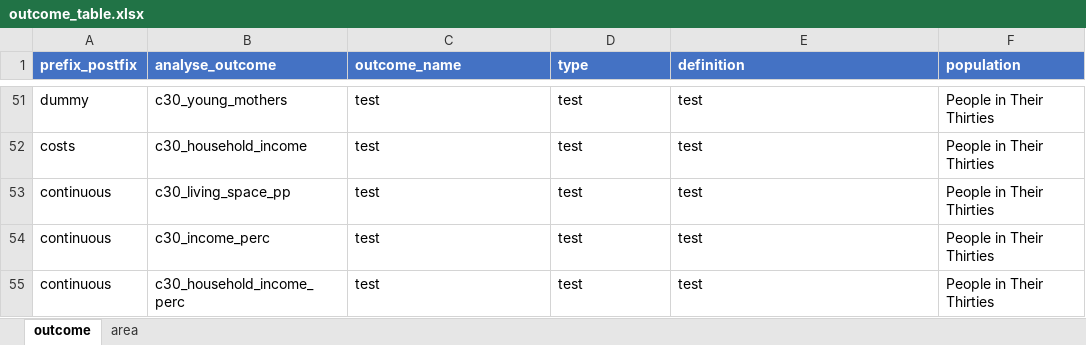
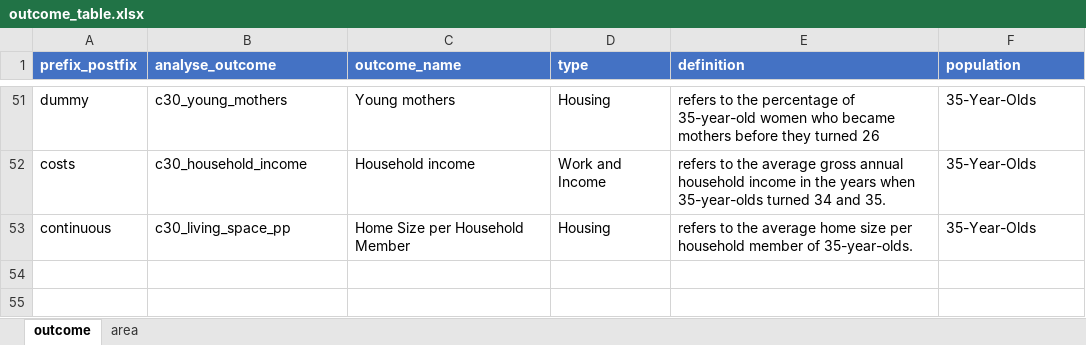
Before and after one commit to Helenlam20/kenniscentrumongelijkheid, an Excel workbook: data/en/outcome_table.xlsx, sheet outcome, drawn as a sheet; only a part is shown, gaps mark what is left out; values as stored, in another font and other column widths than the file's, no borders; the diff covers the shown part only; the diff names each change by its address in the sheet, - before the commit and + after, or states it on an @@ line.

Commit message:
Add files via upload
updated version
- data cohorts 2020
- new outcomes
- migration background categories: added 'with migration background'

English configuration does not work; gives insufficient data?

```diff
--- a/data/en/outcome_table.xlsx (sheet outcome)
+++ b/data/en/outcome_table.xlsx (sheet outcome)
-C51 (outcome_name): test
+C51 (outcome_name): Young mothers
-D51 (type): test
+D51 (type): Housing
-E51 (definition): test
+E51 (definition): refers to the percentage of 35-year-old women who became mothers before they turned 26
-F51:F53 (population): People in Their Thirties
+F51:F53 (population): 35-Year-Olds
-C52 (outcome_name): test
+C52 (outcome_name): Household income
-D52 (type): test
+D52 (type): Work and Income
-E52 (definition): test
+E52 (definition): refers to the average gross annual household income in the years when 35-year-olds turned 34 and 35.
-C53 (outcome_name): test
+C53 (outcome_name): Home Size per Household Member
-D53 (type): test
+D53 (type): Housing
-E53 (definition): test
+E53 (definition): refers to the average home size per household member of 35-year-olds.
-row 54: continuous | c30_income_perc | test | test | test | People in Their Thirties
-row 55: continuous | c30_household_income_perc | test | test | test | People in Their Thirties
```
Also changed, not shown: 80 edited cells elsewhere in this sheet, 6 other files.
